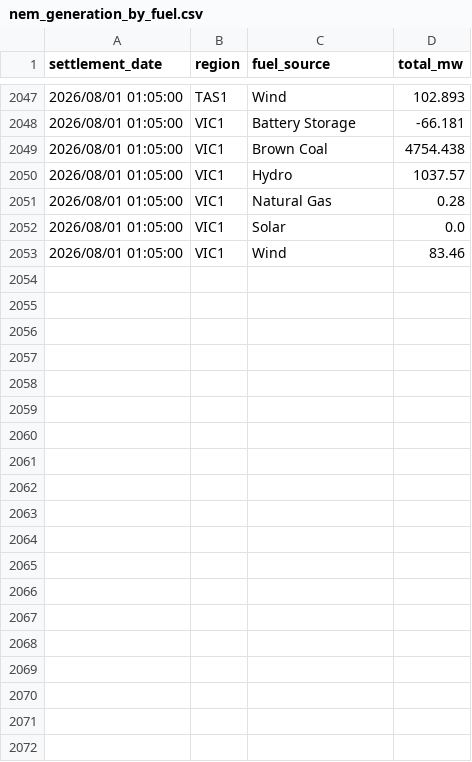
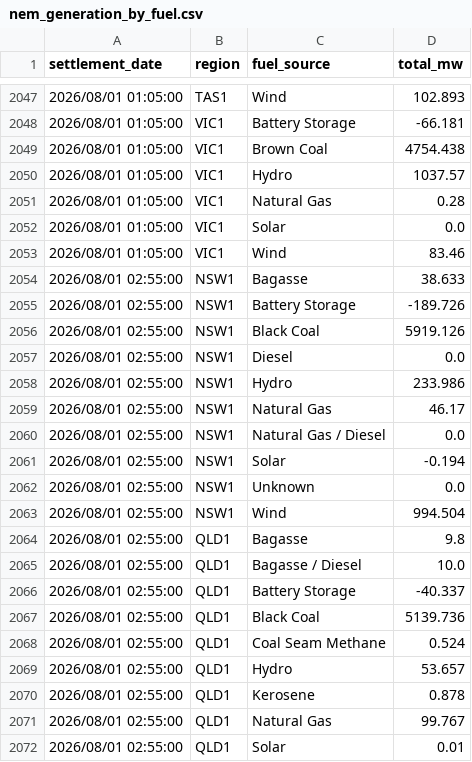
Before and after one commit to markschambers/hello-world, a CSV file: nem_generation_by_fuel.csv, drawn as a sheet; only a part is shown, gaps mark what is left out; the diff covers the shown part only.

```diff
--- a/nem_generation_by_fuel.csv
+++ b/nem_generation_by_fuel.csv
@@ -2053 +2053,20 @@ settlement_date,region,fuel_source,total_mw
 2026/08/01 01:05:00,VIC1,Wind,83.46
+2026/08/01 02:55:00,NSW1,Bagasse,38.633
+2026/08/01 02:55:00,NSW1,Battery Storage,-189.726
+2026/08/01 02:55:00,NSW1,Black Coal,5919.126
+2026/08/01 02:55:00,NSW1,Diesel,0.0
+2026/08/01 02:55:00,NSW1,Hydro,233.986
+2026/08/01 02:55:00,NSW1,Natural Gas,46.17
+2026/08/01 02:55:00,NSW1,Natural Gas / Diesel,0.0
+2026/08/01 02:55:00,NSW1,Solar,-0.194
+2026/08/01 02:55:00,NSW1,Unknown,0.0
+2026/08/01 02:55:00,NSW1,Wind,994.504
+2026/08/01 02:55:00,QLD1,Bagasse,9.8
+2026/08/01 02:55:00,QLD1,Bagasse / Diesel,10.0
+2026/08/01 02:55:00,QLD1,Battery Storage,-40.337
+2026/08/01 02:55:00,QLD1,Black Coal,5139.736
+2026/08/01 02:55:00,QLD1,Coal Seam Methane,0.524
+2026/08/01 02:55:00,QLD1,Hydro,53.657
+2026/08/01 02:55:00,QLD1,Kerosene,0.878
+2026/08/01 02:55:00,QLD1,Natural Gas,99.767
+2026/08/01 02:55:00,QLD1,Solar,0.01
```
Also changed, not shown: 19 added rows elsewhere in this file.
